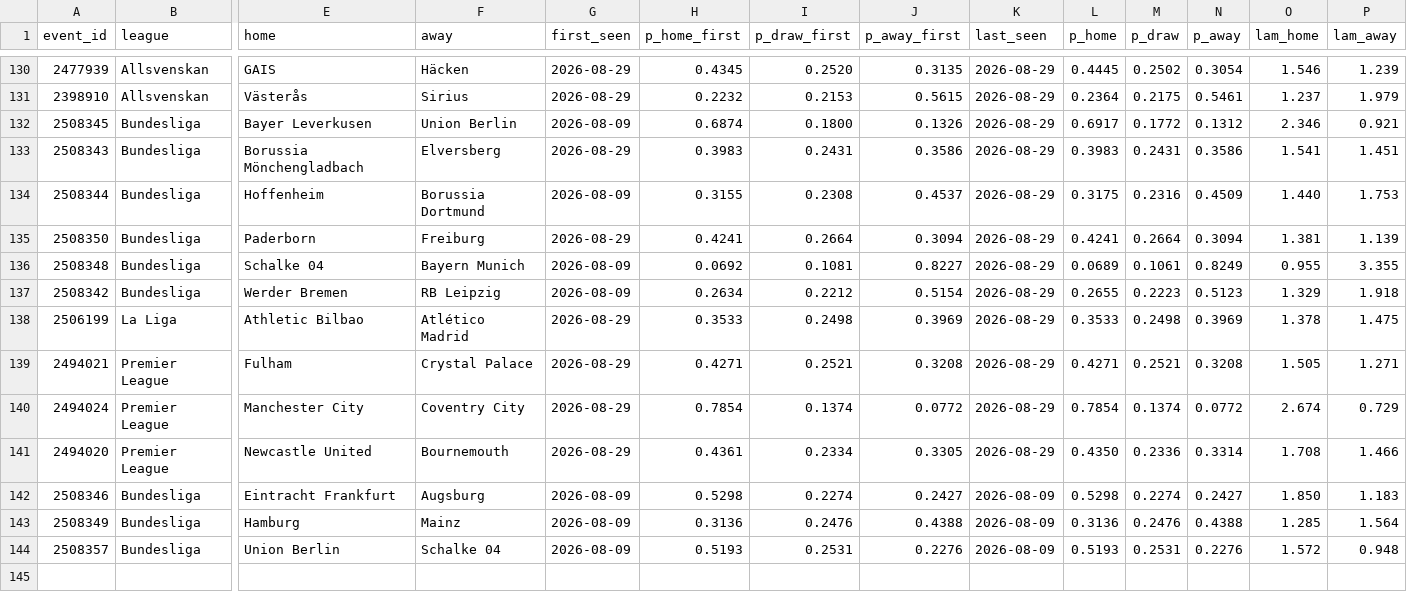
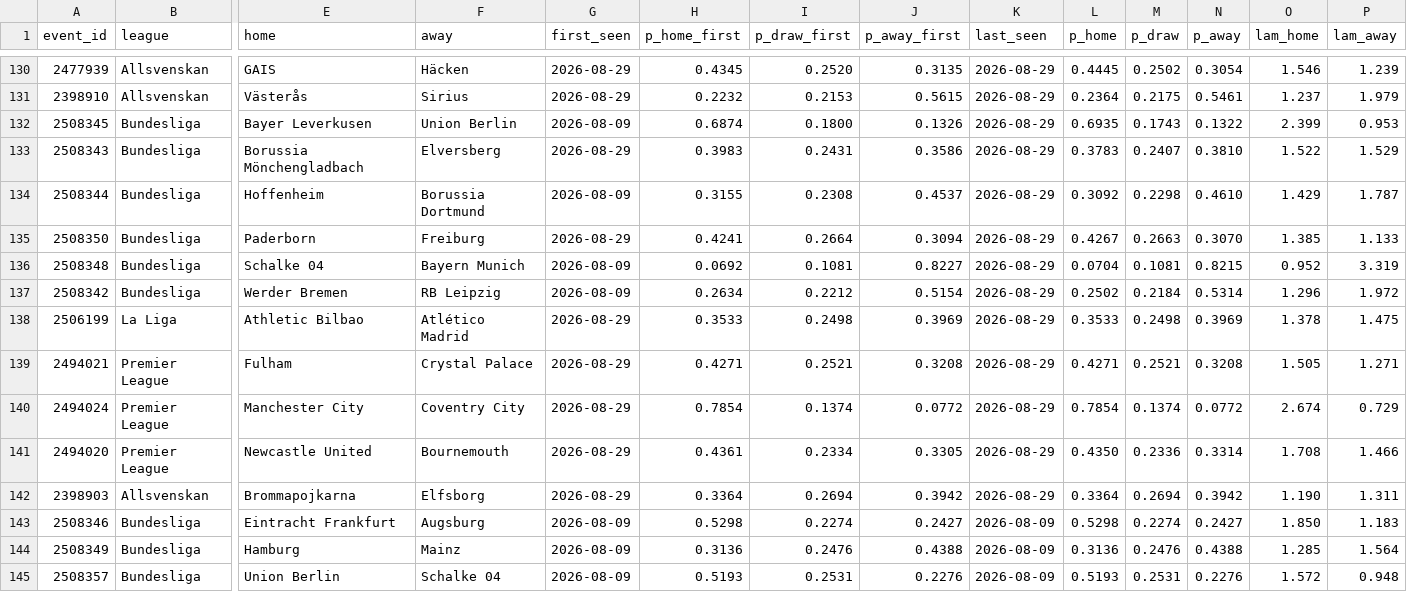
Before and after one commit to AronAlander/footytest, a CSV file: predictions/log.csv, drawn as a sheet; only a part is shown, gaps mark what is left out; rows hold the shown columns only; the diff covers the shown part only; the diff names each change by its address in the sheet, - before the commit and + after, or states it on an @@ line.

```diff
--- a/predictions/log.csv
+++ b/predictions/log.csv
-L132 (p_home): 0.6917
+L132 (p_home): 0.6935
-M132 (p_draw): 0.1772
+M132 (p_draw): 0.1743
-N132 (p_away): 0.1312
+N132 (p_away): 0.1322
-O132 (lam_home): 2.346
+O132 (lam_home): 2.399
-P132 (lam_away): 0.921
+P132 (lam_away): 0.953
-L133 (p_home): 0.3983
+L133 (p_home): 0.3783
-M133 (p_draw): 0.2431
+M133 (p_draw): 0.2407
-N133 (p_away): 0.3586
+N133 (p_away): 0.3810
-O133 (lam_home): 1.541
+O133 (lam_home): 1.522
-P133 (lam_away): 1.451
+P133 (lam_away): 1.529
-L134 (p_home): 0.3175
+L134 (p_home): 0.3092
-M134 (p_draw): 0.2316
+M134 (p_draw): 0.2298
-N134 (p_away): 0.4509
+N134 (p_away): 0.4610
-O134 (lam_home): 1.440
+O134 (lam_home): 1.429
-P134 (lam_away): 1.753
+P134 (lam_away): 1.787
-L135 (p_home): 0.4241
+L135 (p_home): 0.4267
-M135 (p_draw): 0.2664
+M135 (p_draw): 0.2663
-N135 (p_away): 0.3094
+N135 (p_away): 0.3070
-O135 (lam_home): 1.381
+O135 (lam_home): 1.385
-P135 (lam_away): 1.139
+P135 (lam_away): 1.133
-L136 (p_home): 0.0689
+L136 (p_home): 0.0704
-M136 (p_draw): 0.1061
+M136 (p_draw): 0.1081
-N136 (p_away): 0.8249
+N136 (p_away): 0.8215
-O136 (lam_home): 0.955
+O136 (lam_home): 0.952
-P136 (lam_away): 3.355
+P136 (lam_away): 3.319
-L137 (p_home): 0.2655
+L137 (p_home): 0.2502
-M137 (p_draw): 0.2223
+M137 (p_draw): 0.2184
-N137 (p_away): 0.5123
+N137 (p_away): 0.5314
-O137 (lam_home): 1.329
+O137 (lam_home): 1.296
-P137 (lam_away): 1.918
+P137 (lam_away): 1.972
+row 142: 2398903 | Allsvenskan | Brommapojkarna | Elfsborg | 2026-08-29 | 0.3364 | 0.2694 | 0.3942 | 2026-08-29 | 0.3364 | 0.2694 | 0.3942 | 1.190 | 1.311
```
Also changed, not shown: 19 edited cells elsewhere in this file, predictions/projection_log.csv, 16 other files.
